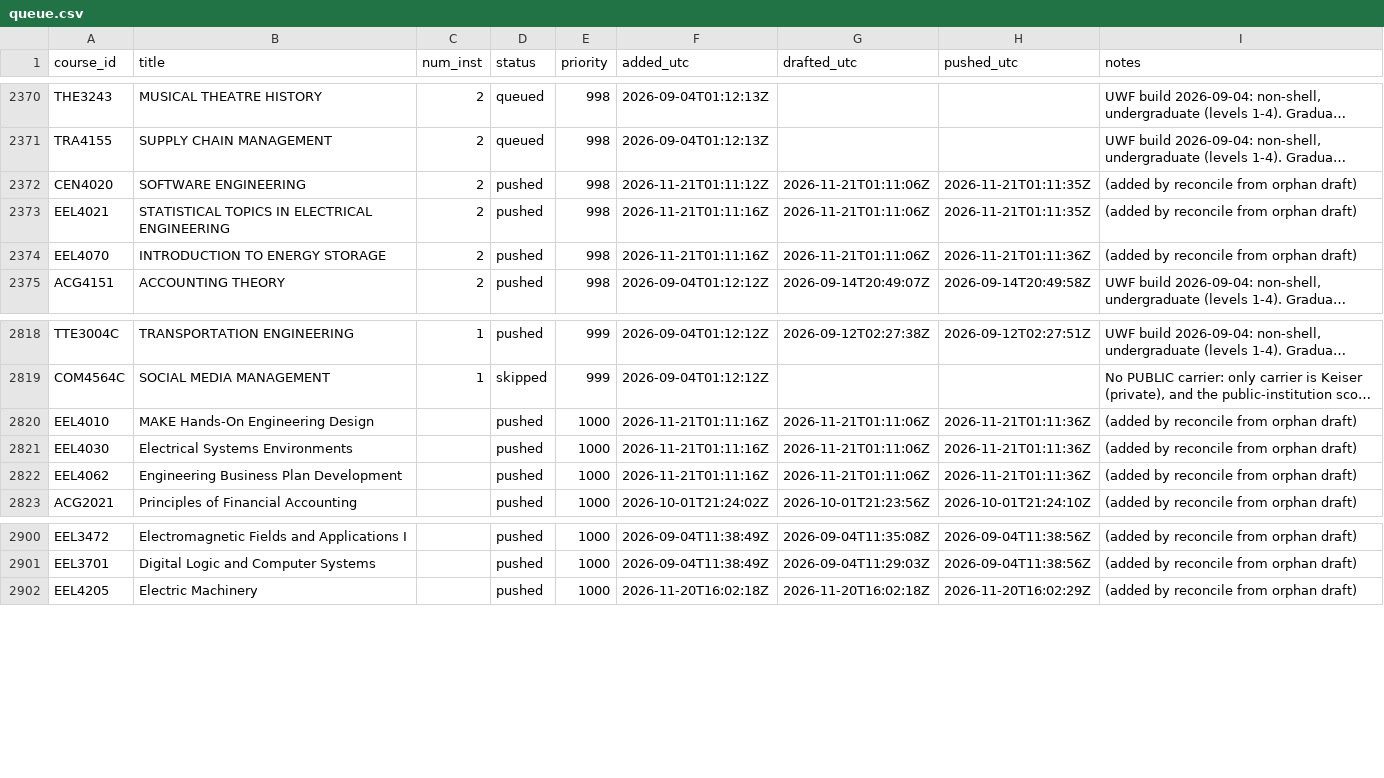
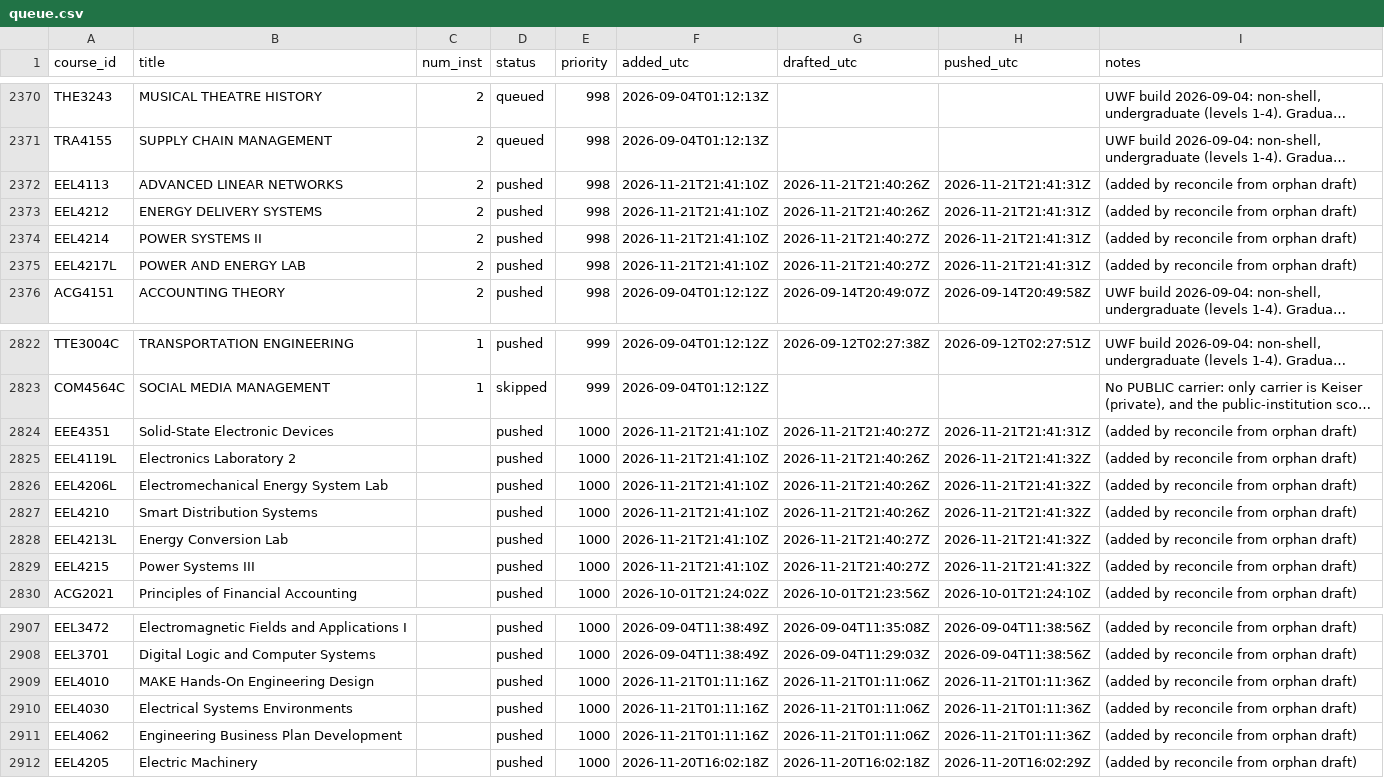
Before and after one commit to reaglin/CIATLE-REPO, a CSV file: Tools/queue.csv, drawn as a sheet; only a part is shown, gaps mark what is left out; long unchanged cells end in …; addresses are those after the commit; the diff covers the shown part only; the diff names each change by its address in the sheet, - before the commit and + after, or states it on an @@ line.

```diff
--- a/Tools/queue.csv
+++ b/Tools/queue.csv
-A2372 (course_id): CEN4020
+A2372 (course_id): EEL4113
-B2372 (title): SOFTWARE ENGINEERING
+B2372 (title): ADVANCED LINEAR NETWORKS
-F2372 (added_utc): 2026-11-21T01:11:12Z
+F2372 (added_utc): 2026-11-21T21:41:10Z
-G2372:G2373 (drafted_utc): 2026-11-21T01:11:06Z
+G2372:G2373 (drafted_utc): 2026-11-21T21:40:26Z
-H2372:H2373 (pushed_utc): 2026-11-21T01:11:35Z
+H2372:H2373 (pushed_utc): 2026-11-21T21:41:31Z
-A2373 (course_id): EEL4021
+A2373 (course_id): EEL4212
-B2373 (title): STATISTICAL TOPICS IN ELECTRICAL ENGINEERING
+B2373 (title): ENERGY DELIVERY SYSTEMS
-F2373 (added_utc): 2026-11-21T01:11:16Z
+F2373 (added_utc): 2026-11-21T21:41:10Z
+row 2374: EEL4214 | POWER SYSTEMS II | 2 | pushed | 998 | 2026-11-21T21:41:10Z | 2026-11-21T21:40:27Z | 2026-11-21T21:41:31Z | (added by reconcile from orphan draft)
-A2375 (course_id): EEL4070
+A2375 (course_id): EEL4217L
-B2375 (title): INTRODUCTION TO ENERGY STORAGE
+B2375 (title): POWER AND ENERGY LAB
-F2375 (added_utc): 2026-11-21T01:11:16Z
+F2375 (added_utc): 2026-11-21T21:41:10Z
-G2375 (drafted_utc): 2026-11-21T01:11:06Z
+G2375 (drafted_utc): 2026-11-21T21:40:27Z
-H2375 (pushed_utc): 2026-11-21T01:11:36Z
+H2375 (pushed_utc): 2026-11-21T21:41:31Z
-A2824 (course_id): EEL4010
+A2824 (course_id): EEE4351
-B2824 (title): MAKE Hands-On Engineering Design
+B2824 (title): Solid-State Electronic Devices
-F2824 (added_utc): 2026-11-21T01:11:16Z
+F2824 (added_utc): 2026-11-21T21:41:10Z
-G2824 (drafted_utc): 2026-11-21T01:11:06Z
+G2824 (drafted_utc): 2026-11-21T21:40:27Z
-H2824 (pushed_utc): 2026-11-21T01:11:36Z
+H2824 (pushed_utc): 2026-11-21T21:41:31Z
+row 2825: EEL4119L | Electronics Laboratory 2 |  | pushed | 1000 | 2026-11-21T21:41:10Z | 2026-11-21T21:40:26Z | 2026-11-21T21:41:32Z | (added by reconcile from orphan draft)
-A2826 (course_id): EEL4030
+A2826 (course_id): EEL4206L
-B2826 (title): Electrical Systems Environments
+B2826 (title): Electromechanical Energy System Lab
-F2826:F2827 (added_utc): 2026-11-21T01:11:16Z
+F2826:F2827 (added_utc): 2026-11-21T21:41:10Z
-G2826:G2827 (drafted_utc): 2026-11-21T01:11:06Z
+G2826:G2827 (drafted_utc): 2026-11-21T21:40:26Z
-H2826:H2827 (pushed_utc): 2026-11-21T01:11:36Z
+H2826:H2827 (pushed_utc): 2026-11-21T21:41:32Z
-A2827 (course_id): EEL4062
+A2827 (course_id): EEL4210
-B2827 (title): Engineering Business Plan Development
+B2827 (title): Smart Distribution Systems
+row 2828: EEL4213L | Energy Conversion Lab |  | pushed | 1000 | 2026-11-21T21:41:10Z | 2026-11-21T21:40:27Z | 2026-11-21T21:41:32Z | (added by reconcile from orphan draft)
+row 2829: EEL4215 | Power Systems III |  | pushed | 1000 | 2026-11-21T21:41:10Z | 2026-11-21T21:40:27Z | 2026-11-21T21:41:32Z | (added by reconcile from orphan draft)
+row 2909: EEL4010 | MAKE Hands-On Engineering Design |  | pushed | 1000 | 2026-11-21T01:11:16Z | 2026-11-21T01:11:06Z | 2026-11-21T01:11:36Z | (added by reconcile from orphan draft)
+row 2910: EEL4030 | Electrical Systems Environments |  | pushed | 1000 | 2026-11-21T01:11:16Z | 2026-11-21T01:11:06Z | 2026-11-21T01:11:36Z | (added by reconcile from orphan draft)
+row 2911: EEL4062 | Engineering Business Plan Development |  | pushed | 1000 | 2026-11-21T01:11:16Z | 2026-11-21T01:11:06Z | 2026-11-21T01:11:36Z | (added by reconcile from orphan draft)
```
Also changed, not shown: 3 added rows and 1 moved row elsewhere in this file, 7 other files.
